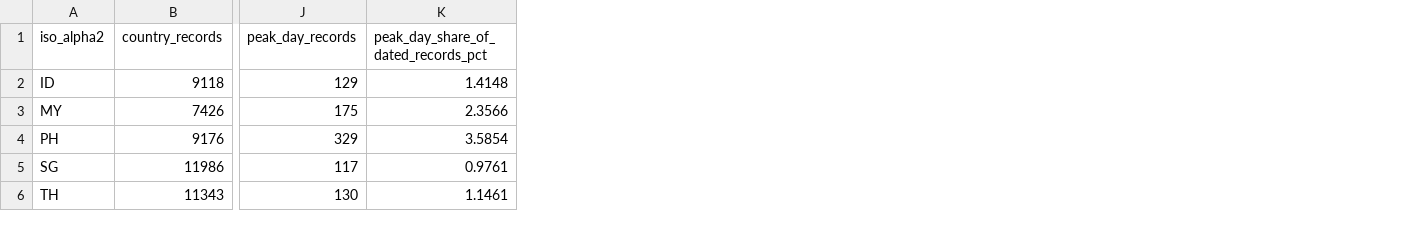
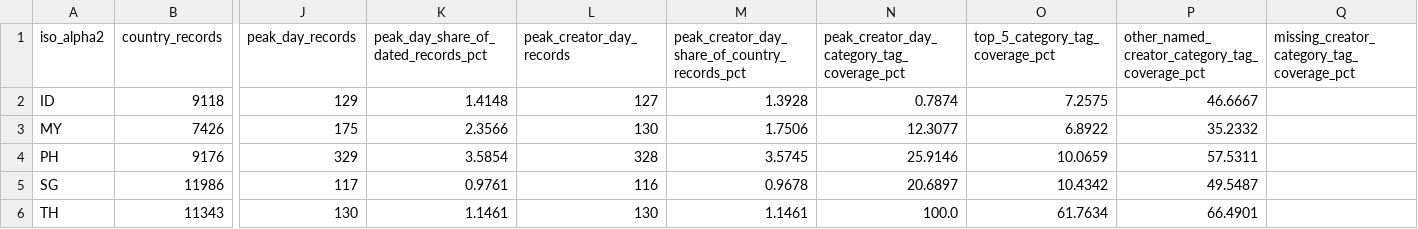
Before and after one commit to MaulanaKindi/indonesia-food-product-landscape, a CSV file: outputs/profiling/contributor_year_diagnostics.csv, drawn as a sheet; only a part is shown, gaps mark what is left out; the diff names each change by its address in the sheet, - before the commit and + after, or states it on an @@ line.

```diff
--- a/outputs/profiling/contributor_year_diagnostics.csv
+++ b/outputs/profiling/contributor_year_diagnostics.csv
+column L (peak_creator_day_records), rows 2-6: 127 | 130 | 328 | 116 | 130
+column M, rows 1-6: peak_creator_day_share_of_country_records_pct | 1.3928 | 1.7506 | 3.5745 | 0.9678 | 1.1461
+column N, rows 1-6: peak_creator_day_category_tag_coverage_pct | 0.7874 | 12.3077 | 25.9146 | 20.6897 | 100.0
+column O (top_5_category_tag_coverage_pct), rows 2-6: 7.2575 | 6.8922 | 10.0659 | 10.4342 | 61.7634
+column P, rows 1-6: other_named_creator_category_tag_coverage_pct | 46.6667 | 35.2332 | 57.5311 | 49.5487 | 66.4901
+column Q, row 1: missing_creator_category_tag_coverage_pct
```
Also changed, not shown: 17 other files.
